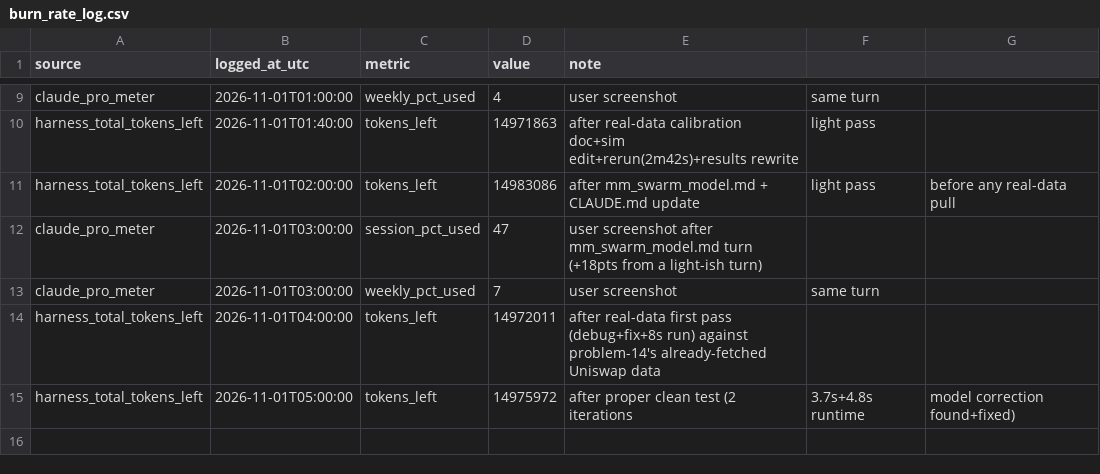
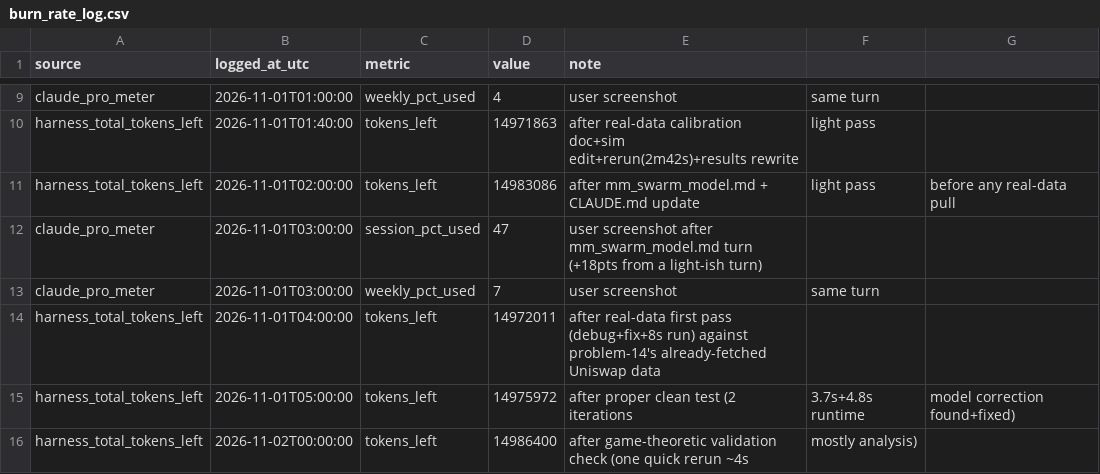
Before and after one commit to Blackl1stV35/dex-mev-swarm-research, a CSV file: research/burn_rate_log.csv, drawn as a sheet; only a part is shown, gaps mark what is left out; the diff names each change by its address in the sheet, - before the commit and + after, or states it on an @@ line.

```diff
--- a/research/burn_rate_log.csv
+++ b/research/burn_rate_log.csv
+row 16: harness_total_tokens_left | 2026-11-02T00:00:00 | tokens_left | 14986400 | after game-theoretic validation check (one quick rerun ~4s | mostly analysis)
```
Also changed, not shown: 3 other files.
